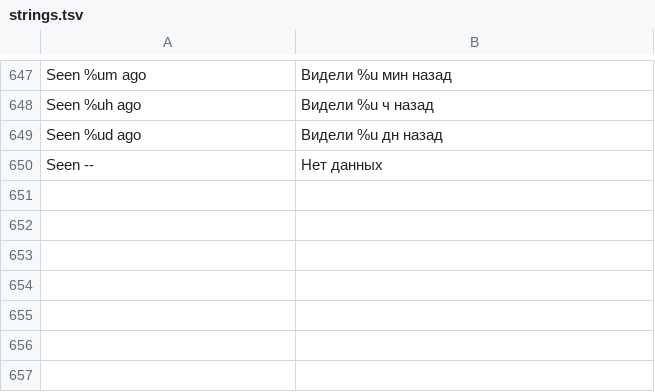
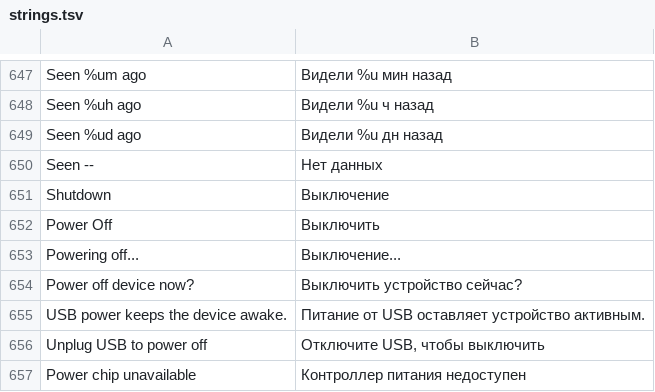
Before and after one commit to manmuqingshan/trail-mate, a TSV file: packs/europe-cyrillic-ext/locales/ru/strings.tsv, drawn as a sheet; only a part is shown, gaps mark what is left out; the diff names each change by its address in the sheet, - before the commit and + after, or states it on an @@ line.

Commit message:
Update language packs for shutdown flow

```diff
--- a/packs/europe-cyrillic-ext/locales/ru/strings.tsv
+++ b/packs/europe-cyrillic-ext/locales/ru/strings.tsv
+row 651: Shutdown | Выключение
+row 652: Power Off | Выключить
+row 653: Powering off... | Выключение...
+row 654: Power off device now? | Выключить устройство сейчас?
+row 655: USB power keeps the device awake. | Питание от USB оставляет устройство активным.
+row 656: Unplug USB to power off | Отключите USB, чтобы выключить
+row 657: Power chip unavailable | Контроллер питания недоступен
```
Also changed, not shown: packs/ar/locales/ar/strings.tsv, packs/europe-latin-ext/locales/fr/strings.tsv, 18 other files.
